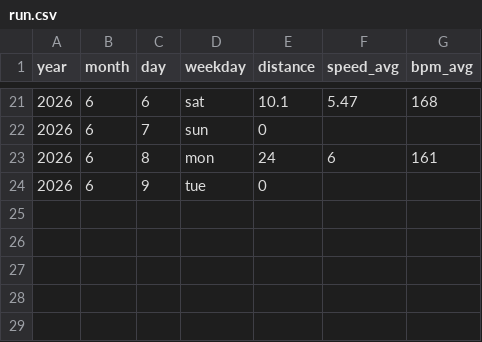
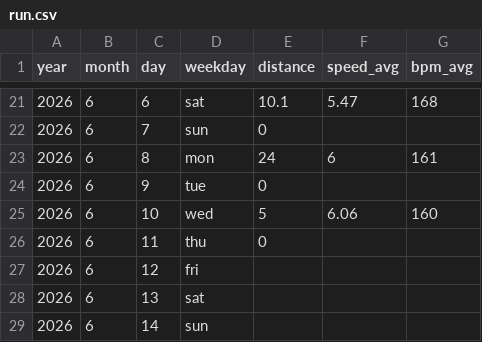
Before and after one commit to perej1/running, a CSV file: run.csv, drawn as a sheet; only a part is shown, gaps mark what is left out; the diff names each change by its address in the sheet, - before the commit and + after, or states it on an @@ line.

Commit message:
A small run

```diff
--- a/run.csv
+++ b/run.csv
+row 25: 2026 | 6 | 10 | wed | 5 | 6.06 | 160
+row 26: 2026 | 6 | 11 | thu | 0
+row 27: 2026 | 6 | 12 | fri
+row 28: 2026 | 6 | 13 | sat
+row 29: 2026 | 6 | 14 | sun
```
